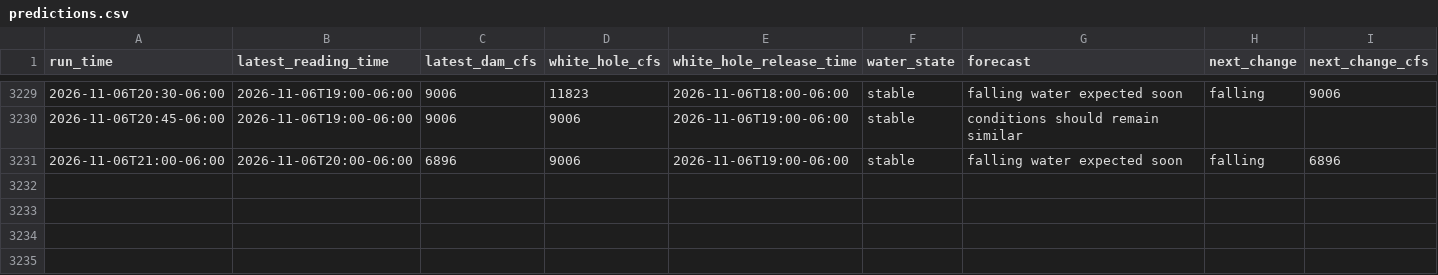
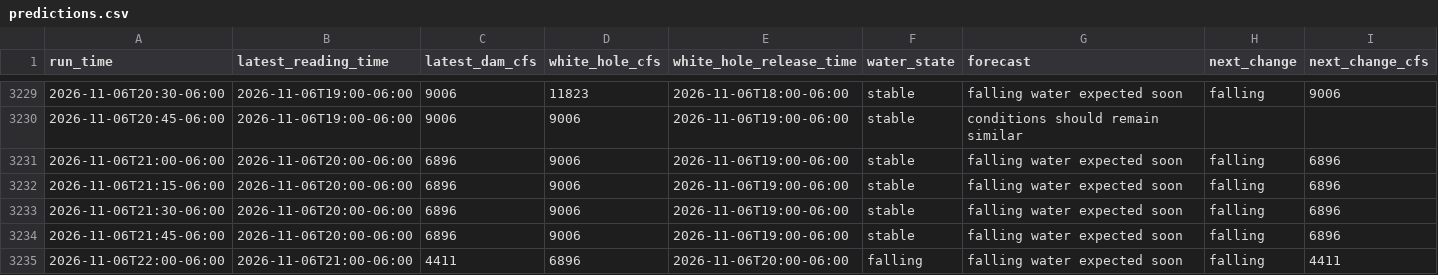
Before and after one commit to frogmoses/WhiteRiverData, a CSV file: predictions.csv, drawn as a sheet; only a part is shown, gaps mark what is left out; rows hold the shown columns only; the diff names each change by its address in the sheet, - before the commit and + after, or states it on an @@ line.

Commit message:
Update prediction log 2026-11-06 23:00

```diff
--- a/predictions.csv
+++ b/predictions.csv
+row 3232: 2026-11-06T21:15-06:00 | 2026-11-06T20:00-06:00 | 6896 | 9006 | 2026-11-06T19:00-06:00 | stable | falling water expected soon | falling | 6896
+row 3233: 2026-11-06T21:30-06:00 | 2026-11-06T20:00-06:00 | 6896 | 9006 | 2026-11-06T19:00-06:00 | stable | falling water expected soon | falling | 6896
+row 3234: 2026-11-06T21:45-06:00 | 2026-11-06T20:00-06:00 | 6896 | 9006 | 2026-11-06T19:00-06:00 | stable | falling water expected soon | falling | 6896
+row 3235: 2026-11-06T22:00-06:00 | 2026-11-06T21:00-06:00 | 4411 | 6896 | 2026-11-06T20:00-06:00 | falling | falling water expected soon | falling | 4411
```
Also changed, not shown: 1 other file.
